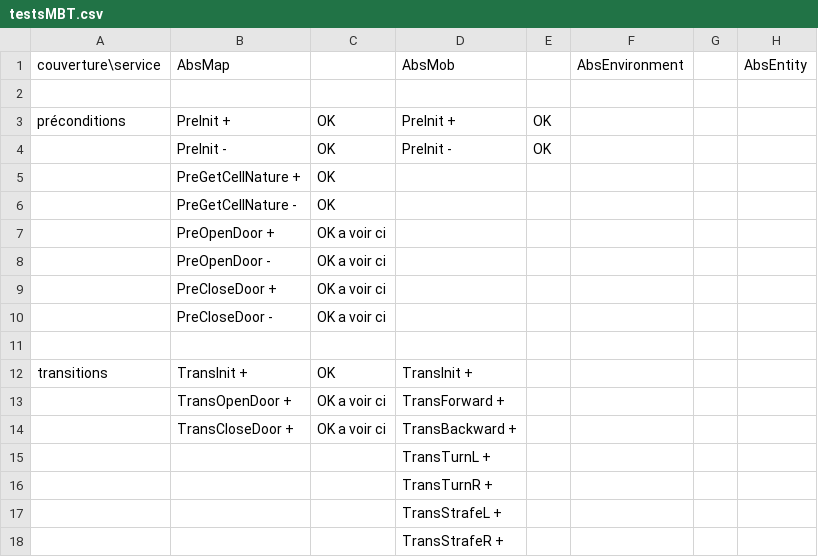
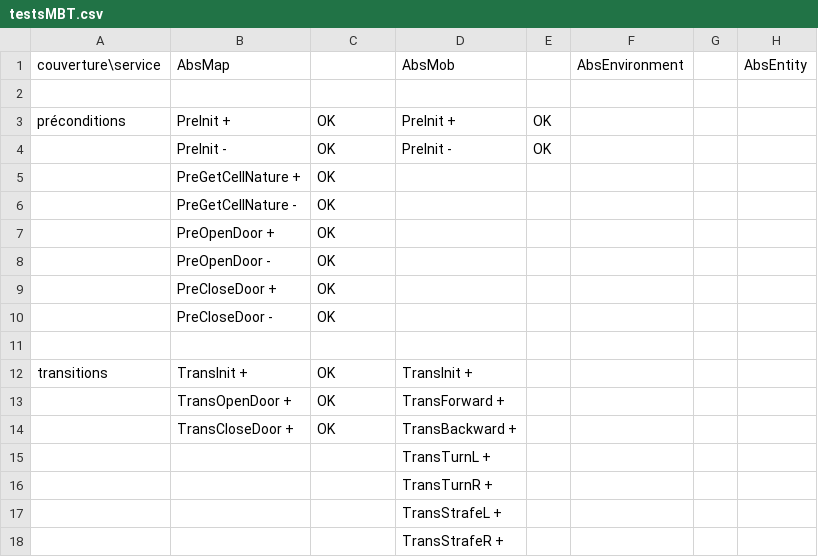
Before and after one commit to Hephixor/CPS_DUNGEON_MASTER_PROJECT, a CSV file: rapports/testsMBT.csv, drawn as a sheet; only a part is shown; the diff names each change by its address in the sheet, - before the commit and + after, or states it on an @@ line.

Commit message:
[Update] AbstractMapTest couverture préconditions et transitions FINI.

```diff
--- a/rapports/testsMBT.csv
+++ b/rapports/testsMBT.csv
-C7:C10: OK a voir ci
+C7:C10: OK
-C13:C14: OK a voir ci
+C13:C14: OK
```
Also changed, not shown: 2 other files.
